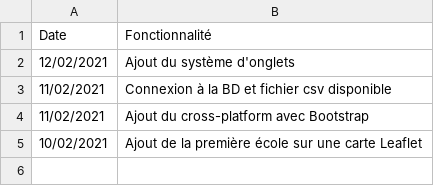
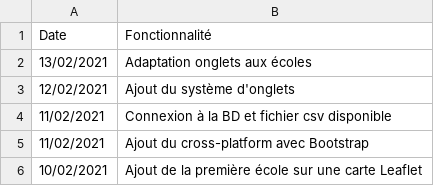
Before and after one commit to jnguyen1192/HackAndHopeDefi3, a CSV file: POC_Tasks/WebView/Leaflet/fonctionnalites.csv, drawn as a sheet.

```diff
--- a/POC_Tasks/WebView/Leaflet/fonctionnalites.csv
+++ b/POC_Tasks/WebView/Leaflet/fonctionnalites.csv
@@ -1,2 +1,3 @@
 Date;Fonctionnalité
+13/02/2021;Adaptation onglets aux écoles
 12/02/2021;Ajout du système d'onglets
```
Also changed, not shown: 2 other files.
